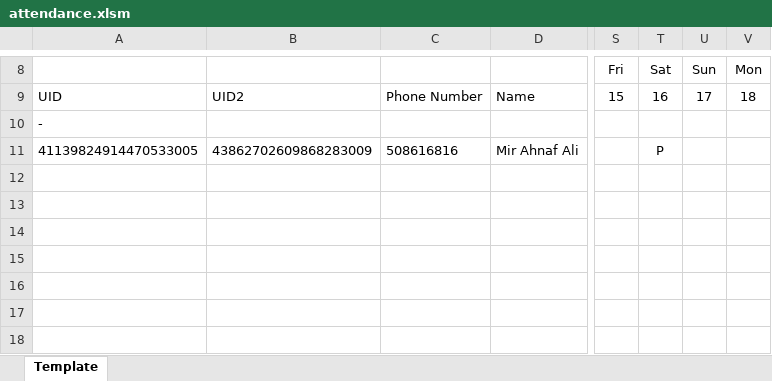
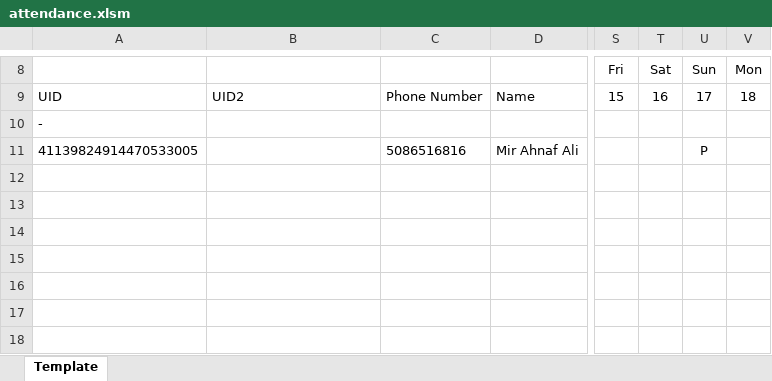
Before and after one commit to MIBAHNAF/NFC-Attendance, an Excel workbook: attendance.xlsm, sheet Template, drawn as a sheet; only a part is shown, gaps mark what is left out; values as stored, in another font and other column widths than the file's, no borders; the diff names each change by its address in the sheet, - before the commit and + after, or states it on an @@ line.

```diff
--- a/attendance.xlsm (sheet Template)
+++ b/attendance.xlsm (sheet Template)
-B11: 43862702609868283009
+B11: (empty)
-C11: 508616816
+C11: 5086516816
-T11: P
+T11: (empty)
-U11: (empty)
+U11: P
```
Also changed, not shown: 13 other files.
